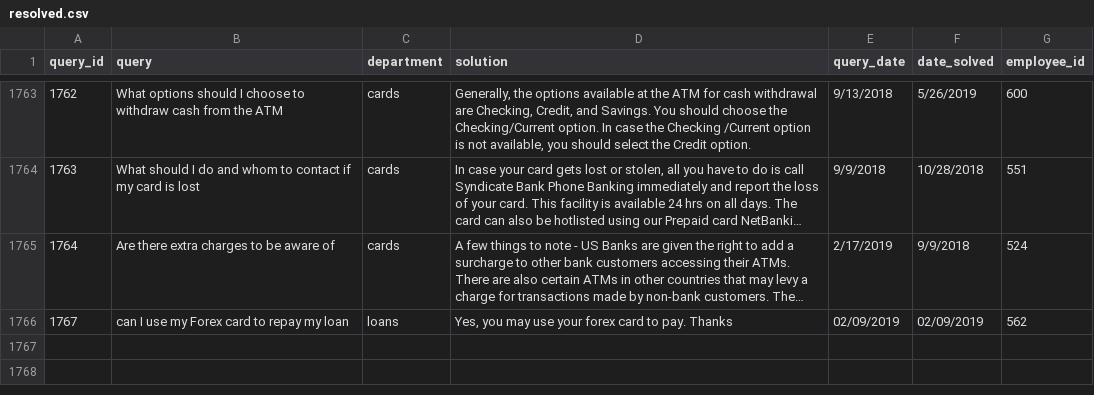
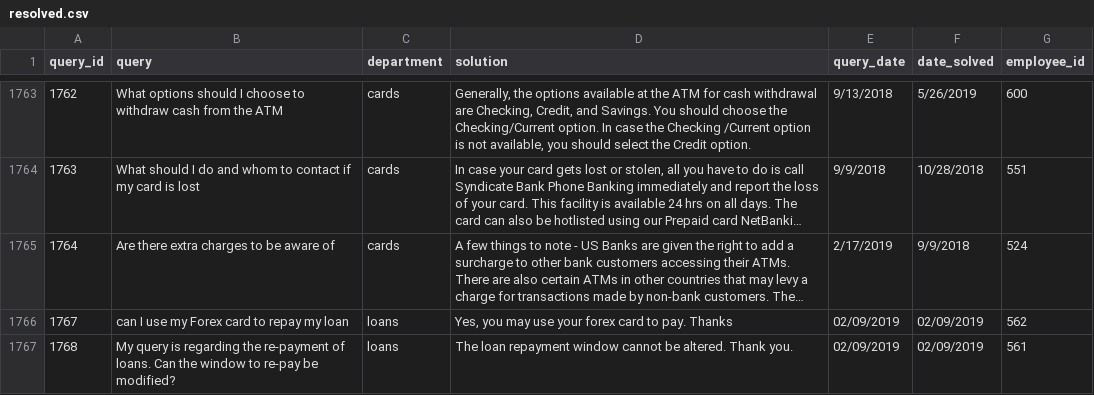
Before and after one commit to ankitd3/Assist-ANS, a CSV file: NLP/dataset/resolved.csv, drawn as a sheet; only a part is shown, gaps mark what is left out; long unchanged cells end in …; the diff names each change by its address in the sheet, - before the commit and + after, or states it on an @@ line.

```diff
--- a/NLP/dataset/resolved.csv
+++ b/NLP/dataset/resolved.csv
+row 1767: 1768 | My query is regarding the re-payment of loans. Can the window to re-pay be modified? | loans | The loan repayment window cannot be altered. Thank you. | 02/09/2019 | 02/09/2019 | 561
```
Also changed, not shown: NLP/dataset/unresolved.csv, 3 other files.
